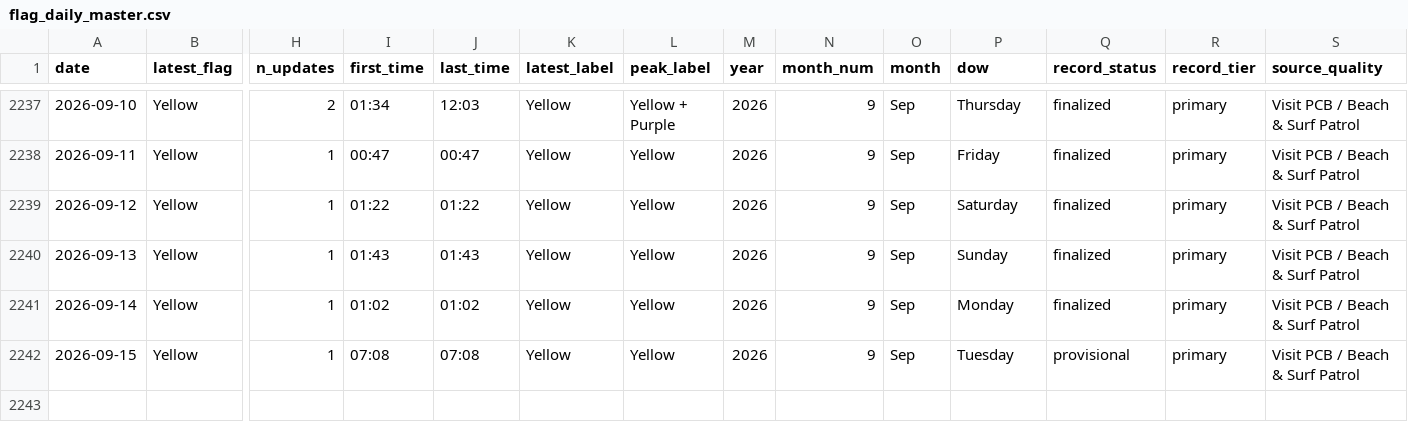
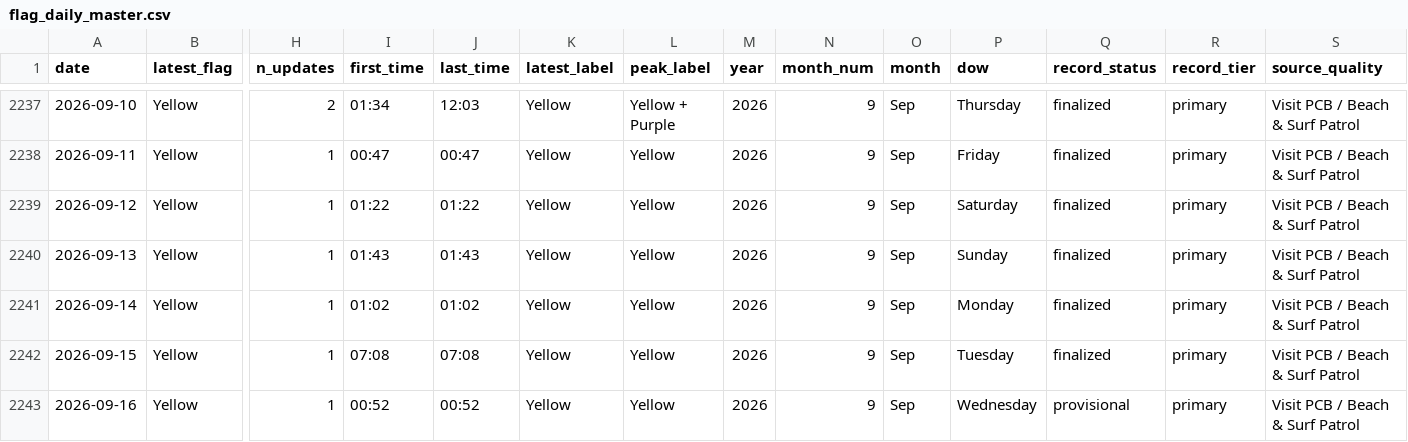
Before and after one commit to DCMedic/safe2swimpcb, a CSV file: data/flag_daily_master.csv, drawn as a sheet; only a part is shown, gaps mark what is left out; rows hold the shown columns only; the diff names each change by its address in the sheet, - before the commit and + after, or states it on an @@ line.

```diff
--- a/data/flag_daily_master.csv
+++ b/data/flag_daily_master.csv
-Q2242 (record_status): provisional
+Q2242 (record_status): finalized
+row 2243: 2026-09-16 | Yellow | 1 | 00:52 | 00:52 | Yellow | Yellow | 2026 | 9 | Sep | Wednesday | provisional | primary | Visit PCB / Beach & Surf Patrol
```
Also changed, not shown: data/environmental_daily.csv, data/flag_observations_master.csv, 6 other files.
